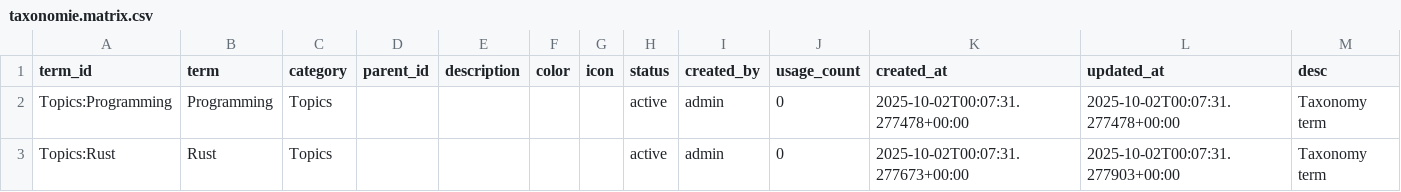
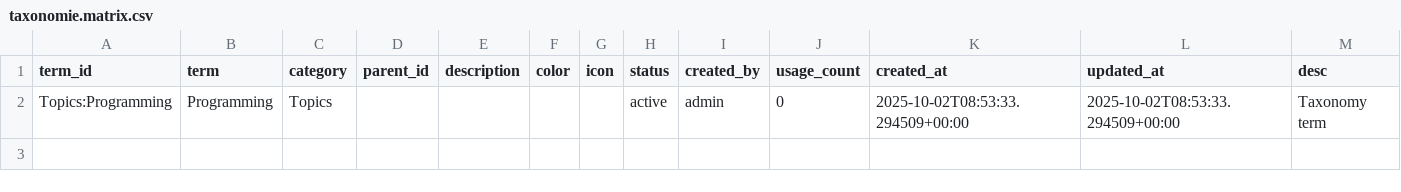
Before and after one commit to vvoss-dev/ReedCMS, a CSV file: .reed/taxonomie.matrix.csv, drawn as a sheet.

```diff
--- a/.reed/taxonomie.matrix.csv
+++ b/.reed/taxonomie.matrix.csv
@@ -1,3 +1,2 @@
 term_id|term|category|parent_id|description|color|icon|status|created_by|usage_count|created_at|updated_at|desc
-Topics:Programming|Programming|Topics|||||active|admin|0|2025-10-02T00:07:31.277478+00:00|2025-10-02T00:07:31.277478+00:00|Taxonomy term
-Topics:Rust|Rust|Topics|||||active|admin|0|2025-10-02T00:07:31.277673+00:00|2025-10-02T00:07:31.277903+00:00|Taxonomy term
+Topics:Programming|Programming|Topics|||||active|admin|0|2025-10-02T08:53:33.294509+00:00|2025-10-02T08:53:33.294509+00:00|Taxonomy term
```
Also changed, not shown: .reed/entity_taxonomy.matrix.csv, _workbench/Tickets/ticket-index.csv, 13 other files.
